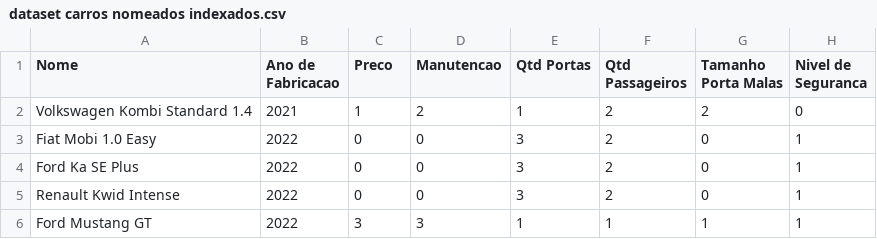
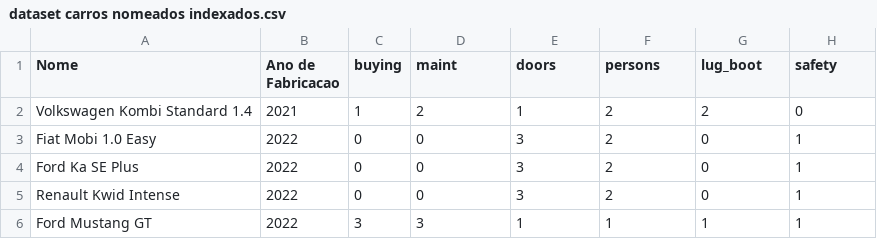
Before and after one commit to lkferrari/car.data, a CSV file: dataset carros nomeados indexados.csv, drawn as a sheet; only a part is shown.

Commit message:
Add files via upload

```diff
--- a/dataset carros nomeados indexados.csv
+++ b/dataset carros nomeados indexados.csv
@@ -1,2 +1,2 @@
-Nome;Ano de Fabricacao;Preco;Manutencao;Qtd Portas;Qtd Passageiros;Tamanho Porta Malas;Nivel de Seguranca
+Nome;Ano de Fabricacao;buying;maint;doors;persons;lug_boot;safety
 Volkswagen Kombi Standard 1.4;2021;1;2;1;2;2;0
```
